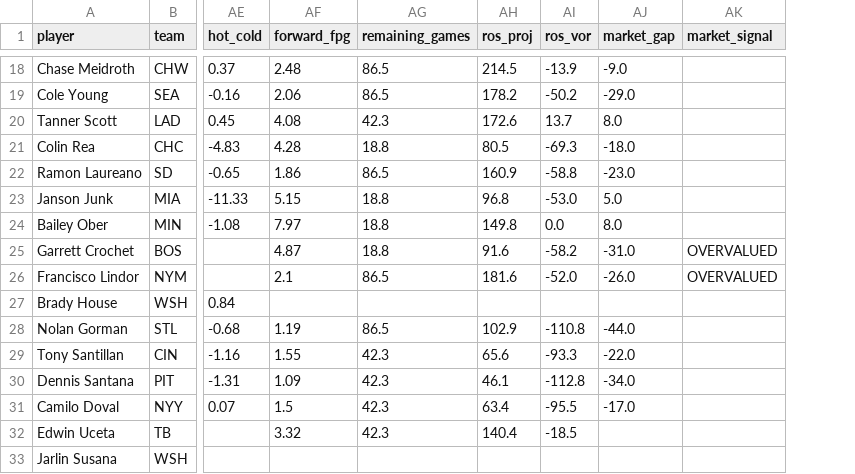
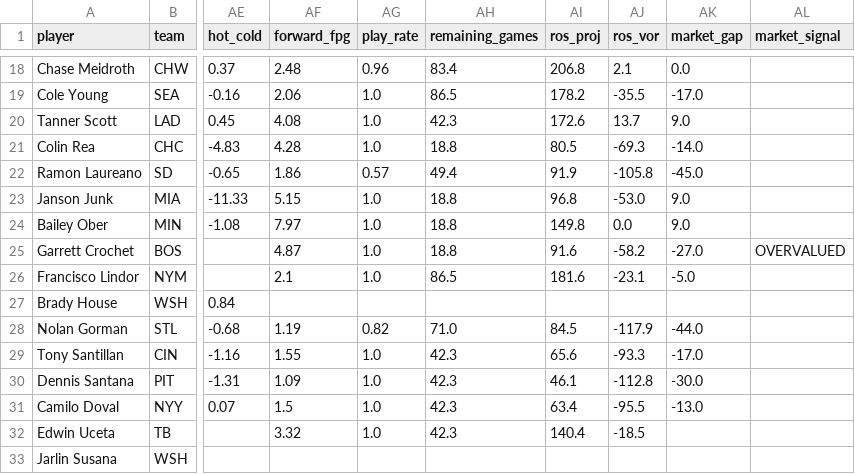
Before and after one commit to TheBigBadYeti/yardcocks-ratings, a CSV file: data/processed/kipp_current_player_values.csv, drawn as a sheet; only a part is shown, gaps mark what is left out; addresses are those after the commit; the diff covers the shown part only; the diff names each change by its address in the sheet, - before the commit and + after, or states it on an @@ line.

```diff
--- a/data/processed/kipp_current_player_values.csv
+++ b/data/processed/kipp_current_player_values.csv
+column AG (play_rate), rows 18-32: 0.96 | 1.0 | 1.0 | 1.0 | 0.57 | 1.0 | 1.0 | 1.0 | 1.0 |  | 0.82 | 1.0 | 1.0 | 1.0 | 1.0
-AH18 (remaining_games): 86.5
+AH18 (remaining_games): 83.4
-AI18 (ros_proj): 214.5
+AI18 (ros_proj): 206.8
-AJ18 (ros_vor): -13.9
+AJ18 (ros_vor): 2.1
-AK18 (market_gap): -9.0
+AK18 (market_gap): 0.0
-AJ19 (ros_vor): -50.2
+AJ19 (ros_vor): -35.5
-AK19 (market_gap): -29.0
+AK19 (market_gap): -17.0
-AK20 (market_gap): 8.0
+AK20 (market_gap): 9.0
-AK21 (market_gap): -18.0
+AK21 (market_gap): -14.0
-AH22 (remaining_games): 86.5
+AH22 (remaining_games): 49.4
-AI22 (ros_proj): 160.9
+AI22 (ros_proj): 91.9
-AJ22 (ros_vor): -58.8
+AJ22 (ros_vor): -105.8
-AK22 (market_gap): -23.0
+AK22 (market_gap): -45.0
-AK23 (market_gap): 5.0
+AK23 (market_gap): 9.0
-AK24 (market_gap): 8.0
+AK24 (market_gap): 9.0
-AK25 (market_gap): -31.0
+AK25 (market_gap): -27.0
-AJ26 (ros_vor): -52.0
+AJ26 (ros_vor): -23.1
-AK26 (market_gap): -26.0
+AK26 (market_gap): -5.0
-AL26 (market_signal): OVERVALUED
+AL26 (market_signal): (empty)
-AH28 (remaining_games): 86.5
+AH28 (remaining_games): 71.0
-AI28 (ros_proj): 102.9
+AI28 (ros_proj): 84.5
-AJ28 (ros_vor): -110.8
+AJ28 (ros_vor): -117.9
-AK29 (market_gap): -22.0
+AK29 (market_gap): -17.0
-AK30 (market_gap): -34.0
+AK30 (market_gap): -30.0
-AK31 (market_gap): -17.0
+AK31 (market_gap): -13.0
```
Also changed, not shown: 32 edited cells elsewhere in this file, 2 other files.
